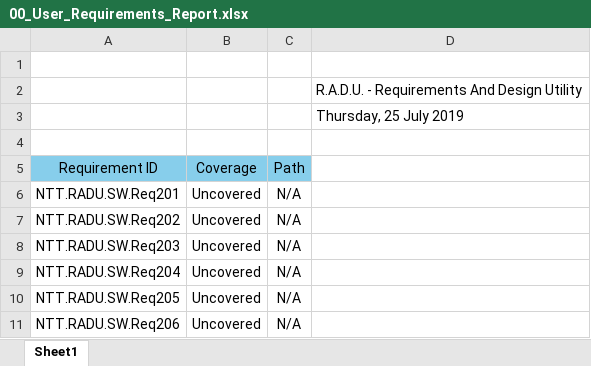
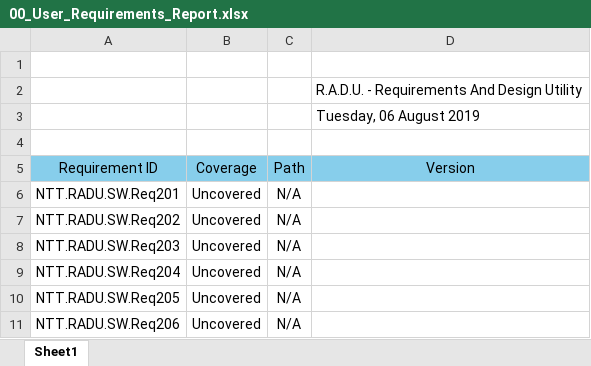
Before and after one commit to BogdanHerciu/ReqM_project, an Excel workbook: ProjectTestFolder/requirements/00_User_Requirements_Report.xlsx, sheet Sheet1, drawn as a sheet; only a part is shown; values as stored, in another font and other column widths than the file's, no borders; charts and pictures not drawn; the diff names each change by its address in the sheet, - before the commit and + after, or states it on an @@ line.

```diff
--- a/ProjectTestFolder/requirements/00_User_Requirements_Report.xlsx (sheet Sheet1)
+++ b/ProjectTestFolder/requirements/00_User_Requirements_Report.xlsx (sheet Sheet1)
-D3: Thursday, 25 July 2019
+D3: Tuesday, 06 August 2019
-D5: (empty)
+D5: Version
-D5 fill: none
+D5 fill: #87CEEB
```
Also changed, not shown: charts or pictures, ProjectTestFolder/requirements/00_User_Requirements.xlsx, 31 other files.
